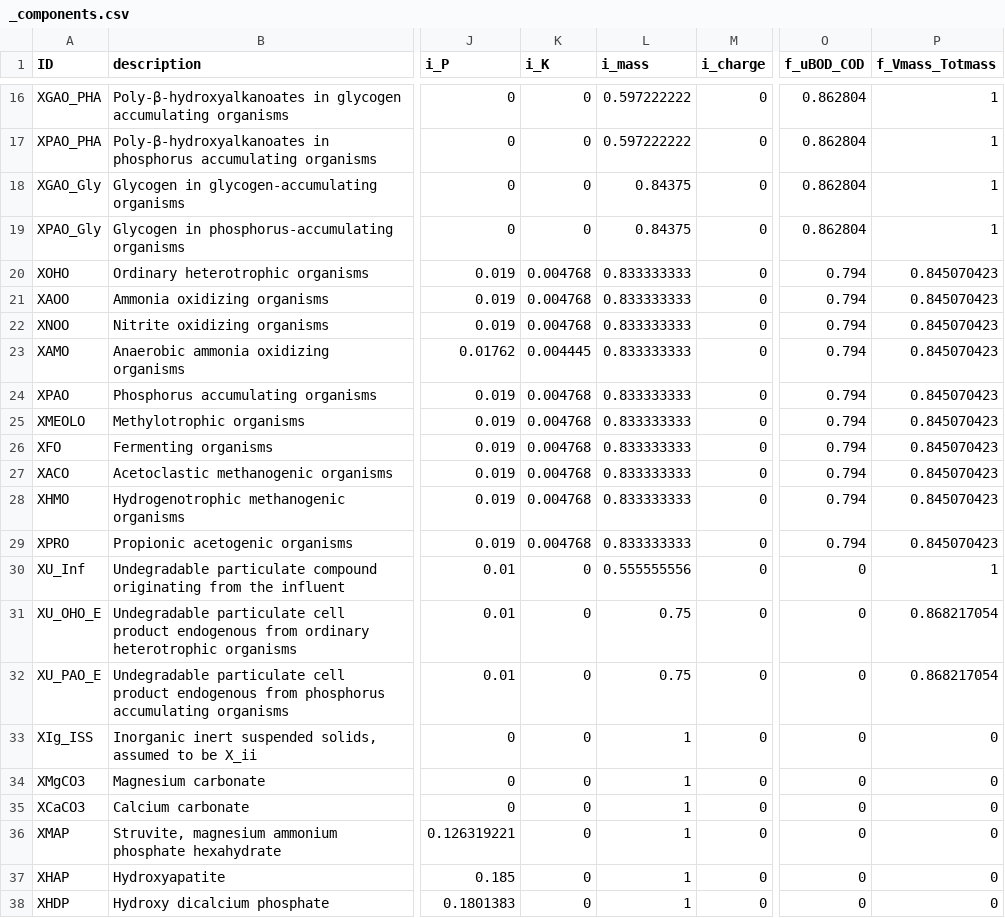
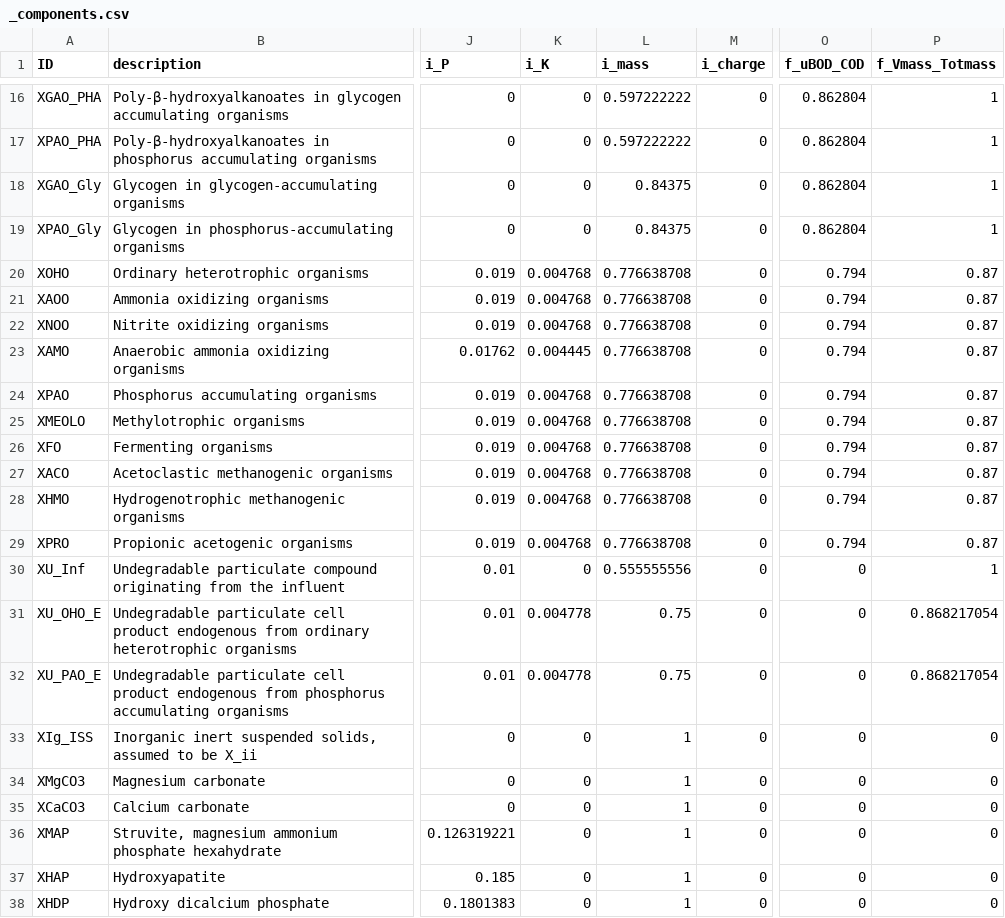
Before and after one commit to QSD-Group/QSDsan, a CSV file: sanitation/default_data/_components.csv, drawn as a sheet; only a part is shown, gaps mark what is left out; the diff names each change by its address in the sheet, - before the commit and + after, or states it on an @@ line.

```diff
--- a/sanitation/default_data/_components.csv
+++ b/sanitation/default_data/_components.csv
-L20:L29 (i_mass): 0.833333333
+L20:L29 (i_mass): 0.776638708
-P20:P29 (f_Vmass_Totmass): 0.845070423
+P20:P29 (f_Vmass_Totmass): 0.87
-K31:K32 (i_K): 0
+K31:K32 (i_K): 0.004778
```
Also changed, not shown: 2 other files.
